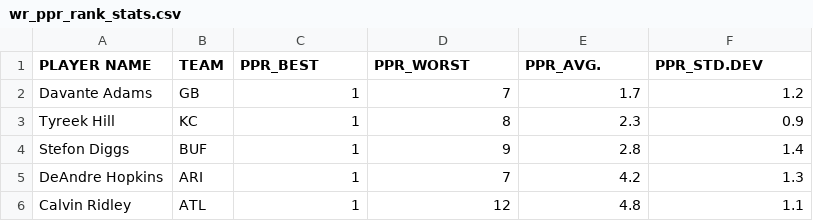
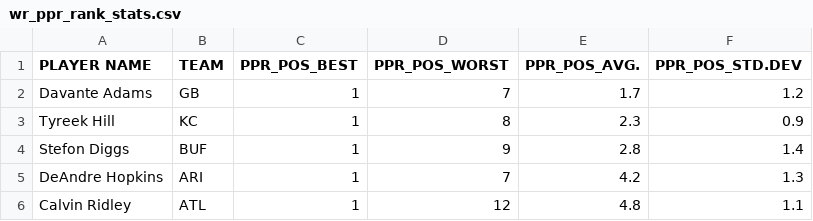
Before and after one commit to jmandzak/FFDataCollection, a CSV file: wr_ppr_rank_stats.csv, drawn as a sheet; only a part is shown.

```diff
--- a/wr_ppr_rank_stats.csv
+++ b/wr_ppr_rank_stats.csv
@@ -1,2 +1,2 @@
-PLAYER NAME,TEAM,PPR_BEST,PPR_WORST,PPR_AVG.,PPR_STD.DEV
+PLAYER NAME,TEAM,PPR_POS_BEST,PPR_POS_WORST,PPR_POS_AVG.,PPR_POS_STD.DEV
 Davante Adams,GB,1,7,1.7,1.2
```
Also changed, not shown: qb_rank_stats.csv.
